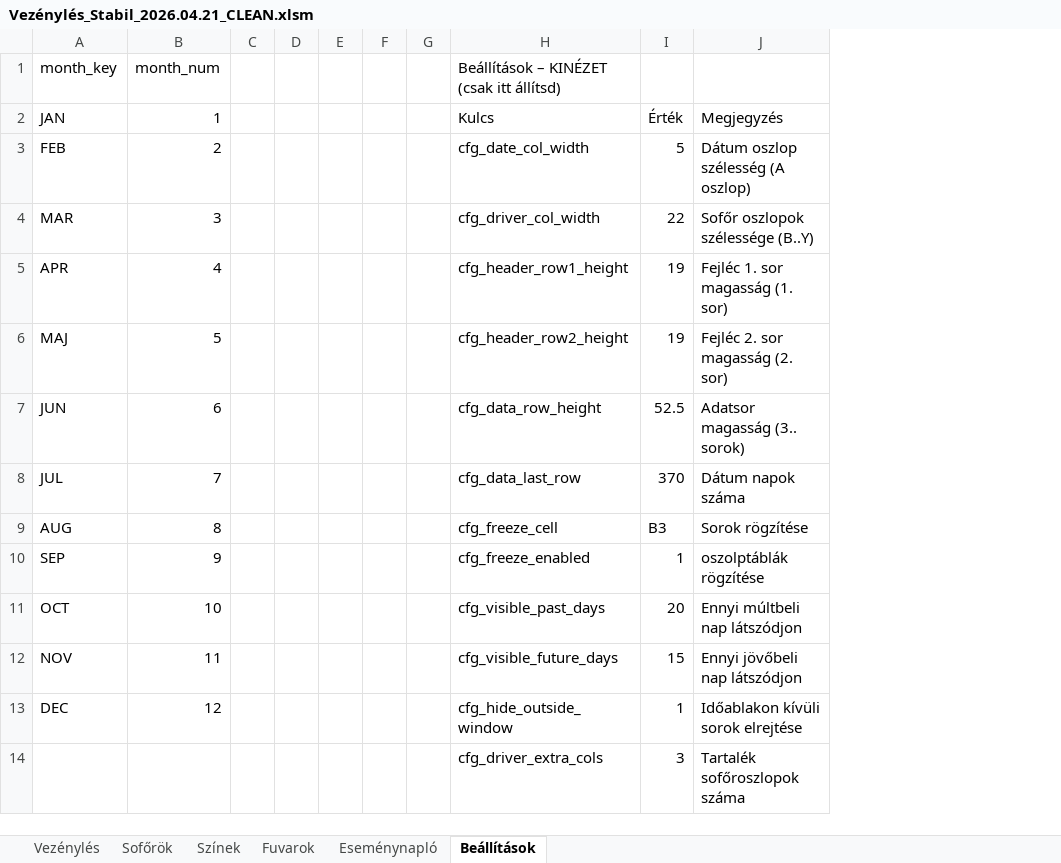
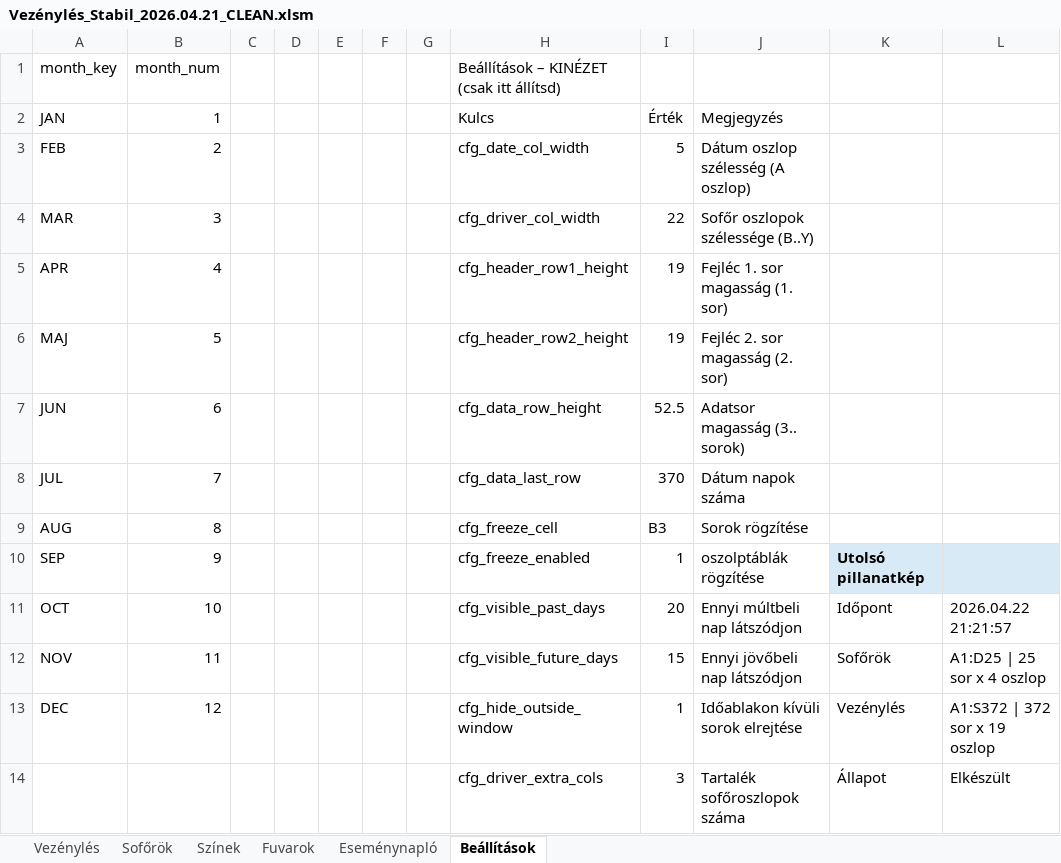
Before and after one commit to bukfa-web/vezenyles-excel, an Excel workbook: Vezénylés_Stabil_2026.04.21_CLEAN.xlsm, sheet Beállítások, drawn as a sheet; only a part is shown; values as stored, in another font and other column widths than the file's, no borders; charts and pictures not drawn; the diff names each change by its address in the sheet, - before the commit and + after, or states it on an @@ line.

```diff
--- a/Vezénylés_Stabil_2026.04.21_CLEAN.xlsm (sheet Beállítások)
+++ b/Vezénylés_Stabil_2026.04.21_CLEAN.xlsm (sheet Beállítások)
+column K, rows 10-14: Utolsó pillanatkép | Időpont | Sofőrök | Vezénylés | Állapot
+column L, rows 11-14: 2026.04.22 21:21:57 | A1:D25 | 25 sor x 4 oszlop | A1:S372 | 372 sor x 19 oszlop | Elkészült
```
Also changed, not shown: sheet Vezénylés, sheet Eseménynapló, charts or pictures, 2 other files.
